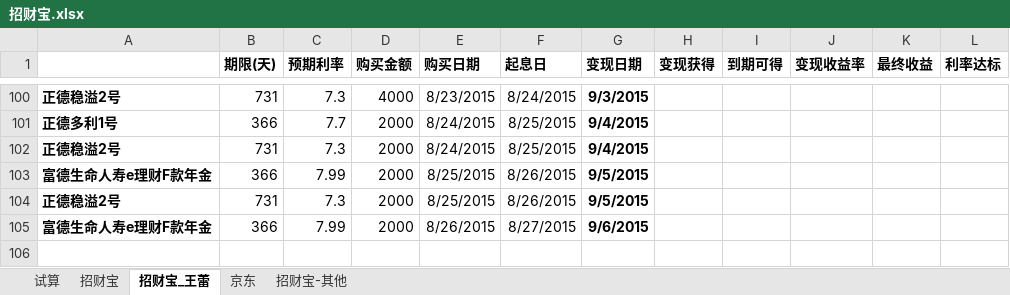
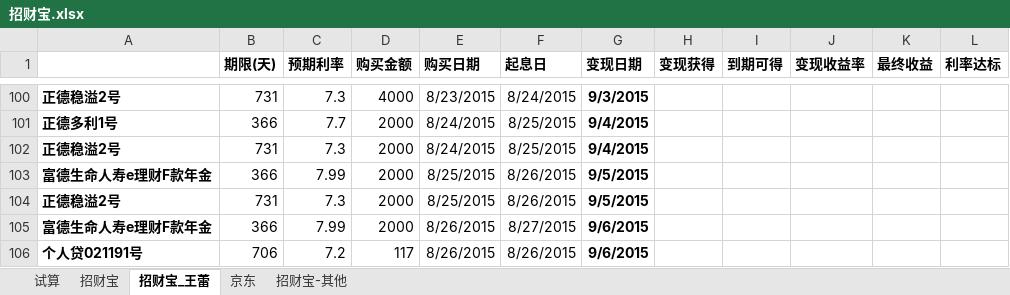
Before and after one commit to cnmud/832588m1pwG22w5t74PT0odv657C7m, an Excel workbook: 我的家/招财宝.xlsx, sheet 招财宝_王蕾, drawn as a sheet; only a part is shown, gaps mark what is left out; values as stored, in another font and other column widths than the file's, no borders; the diff names each change by its address in the sheet, - before the commit and + after, or states it on an @@ line.

```diff
--- a/我的家/招财宝.xlsx (sheet 招财宝_王蕾)
+++ b/我的家/招财宝.xlsx (sheet 招财宝_王蕾)
+row 106: 个人贷021191号 | 706 | 7.2 | 117 | 8/26/2015 | 8/26/2015 | 9/6/2015
```
Also changed, not shown: 1 other file.
